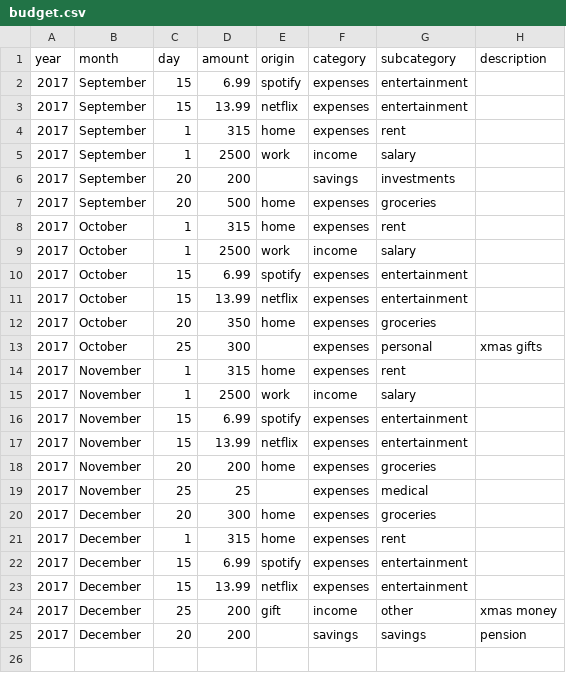
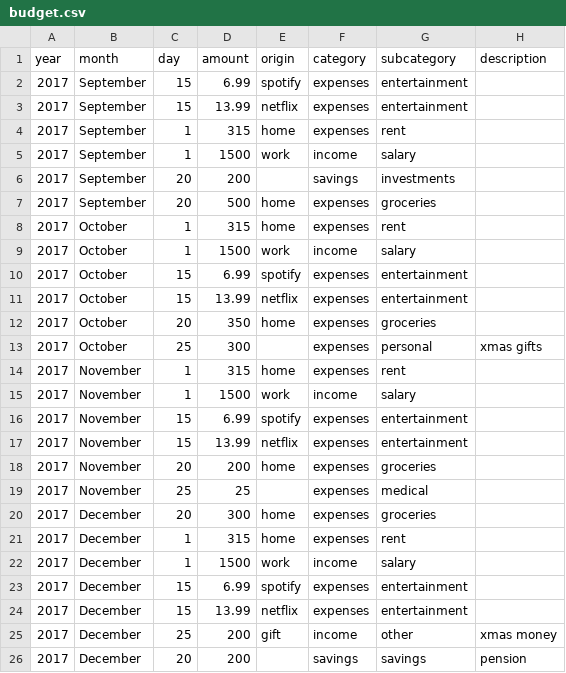
Before and after one commit to bborgesr/rstudio-conf-2018, a CSV file: app/budget.csv, drawn as a sheet.

Commit message:
create mock data for monthly personal finances over a couple of years (WIP in helpers.R)

```diff
--- a/app/budget.csv
+++ b/app/budget.csv
@@ -4,3 +4,3 @@ year,month,day,amount,origin,category,subcategory,description
 2017,September,1,315,home,expenses,rent,
-2017,September,1,2500,work,income,salary,
+2017,September,1,1500,work,income,salary,
 2017,September,20,200,,savings,investments,
@@ -8,3 +8,3 @@ year,month,day,amount,origin,category,subcategory,description
 2017,October,1,315,home,expenses,rent,
-2017,October,1,2500,work,income,salary,
+2017,October,1,1500,work,income,salary,
 2017,October,15,6.99,spotify,expenses,entertainment,
@@ -14,3 +14,3 @@ year,month,day,amount,origin,category,subcategory,description
 2017,November,1,315,home,expenses,rent,
-2017,November,1,2500,work,income,salary,
+2017,November,1,1500,work,income,salary,
 2017,November,15,6.99,spotify,expenses,entertainment,
@@ -21,2 +21,3 @@ year,month,day,amount,origin,category,subcategory,description
 2017,December,1,315,home,expenses,rent,
+2017,December,1,1500,work,income,salary,
 2017,December,15,6.99,spotify,expenses,entertainment,
```
Also changed, not shown: 2 other files.
